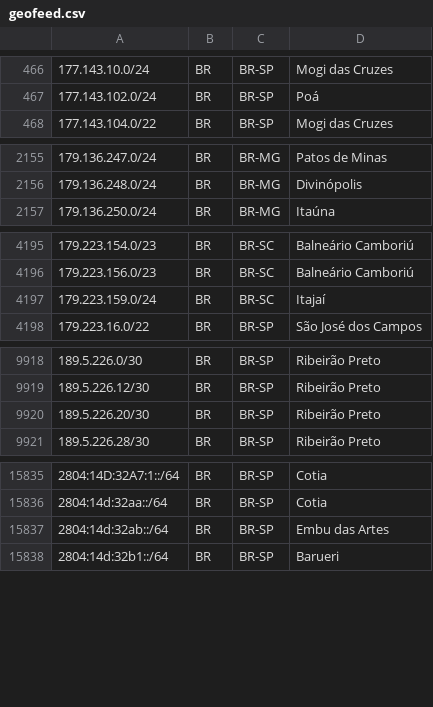
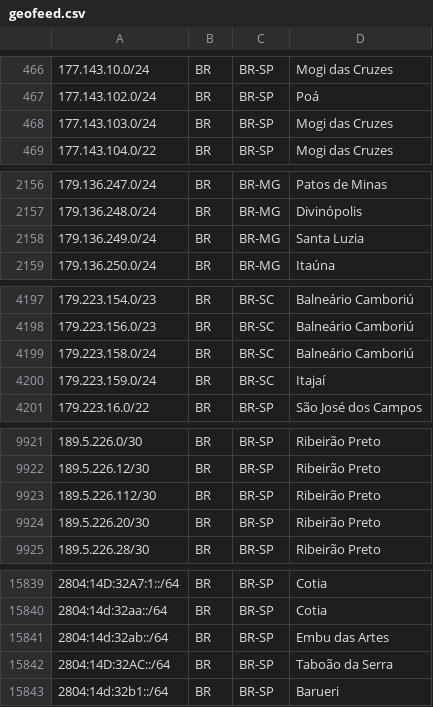
Before and after one commit to rtanajura/geofeed, a CSV file: geofeed.csv, drawn as a sheet; only a part is shown, gaps mark what is left out; the diff covers the shown part only; the diff names each change by its address in the sheet, - before the commit and + after, or states it on an @@ line.

Commit message:
Update IPv4 IPv6 Addresses 20240924

```diff
--- a/geofeed.csv
+++ b/geofeed.csv
+row 468: 177.143.103.0/24 | BR | BR-SP | Mogi das Cruzes
+row 2158: 179.136.249.0/24 | BR | BR-MG | Santa Luzia
+row 4199: 179.223.158.0/24 | BR | BR-SC | Balneário Camboriú
+row 9923: 189.5.226.112/30 | BR | BR-SP | Ribeirão Preto
+row 15842: 2804:14D:32AC::/64 | BR | BR-SP | Taboão da Serra
```
Also changed, not shown: 1 added row and 1 edited cell elsewhere in this file.
